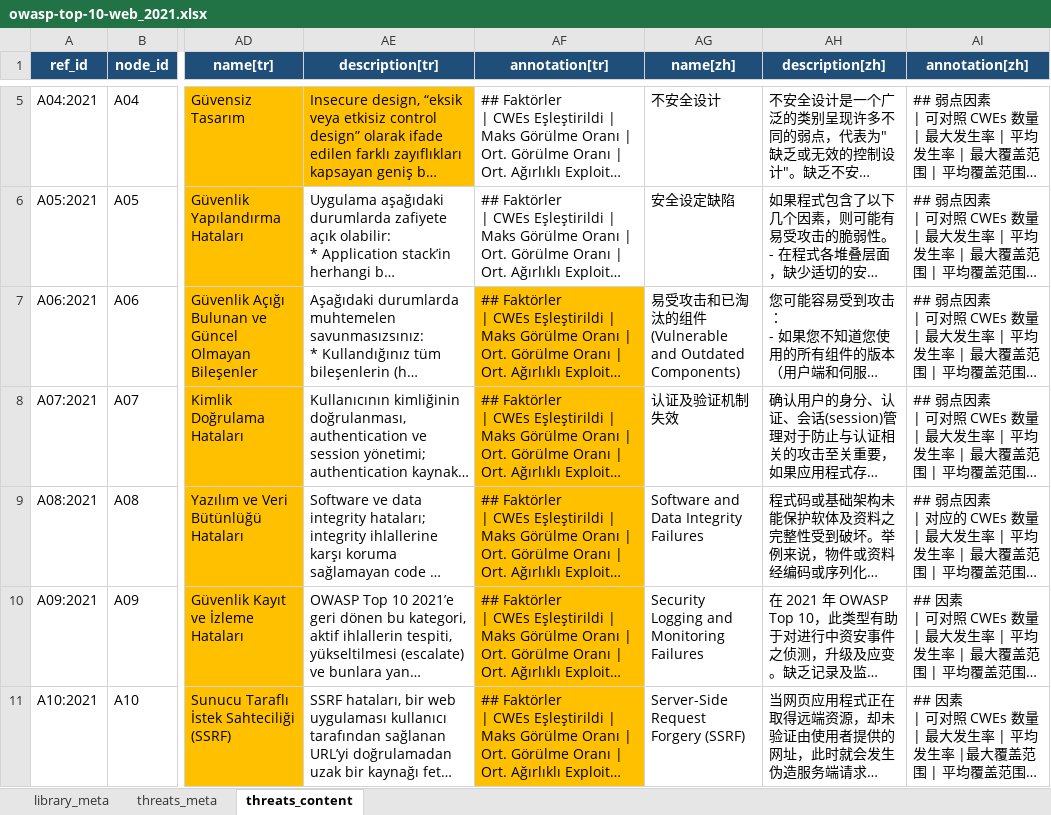
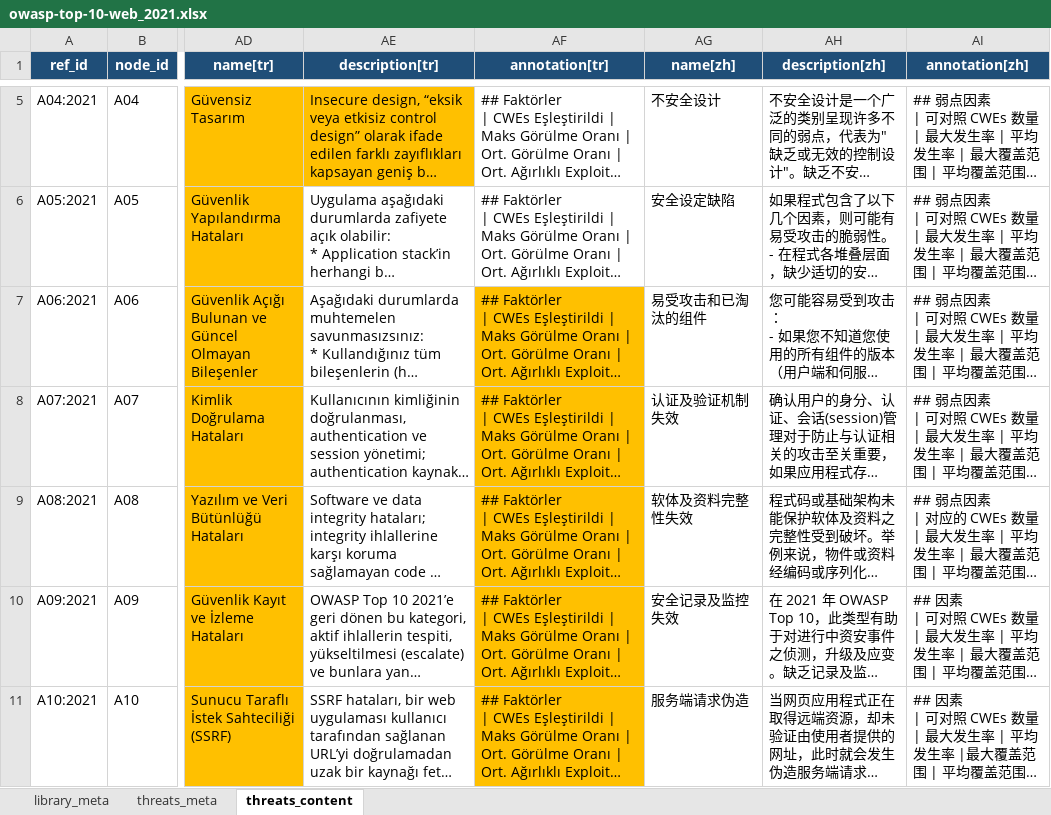
Before and after one commit to intuitem/ciso-assistant-community, an Excel workbook: tools/excel/owasp/owasp-top-10-web_2021.xlsx, sheet threats_content, drawn as a sheet; only a part is shown, gaps mark what is left out; long unchanged cells end in …; values as stored, in another font and other column widths than the file's, no borders; the diff names each change by its address in the sheet, - before the commit and + after, or states it on an @@ line.

Commit message:
[YAML] Update OWASP Top 10 Web 2021
Chinese Threat name fixes

```diff
--- a/tools/excel/owasp/owasp-top-10-web_2021.xlsx (sheet threats_content)
+++ b/tools/excel/owasp/owasp-top-10-web_2021.xlsx (sheet threats_content)
-AG7 (name[zh]): 易受攻击和已淘汰的组件(Vulnerable and Outdated Components)
+AG7 (name[zh]): 易受攻击和已淘汰的组件
-AG9 (name[zh]): Software and Data Integrity Failures
+AG9 (name[zh]): 软体及资料完整性失效
-AG10 (name[zh]): Security Logging and Monitoring Failures
+AG10 (name[zh]): 安全记录及监控失效
-AG11 (name[zh]): Server-Side Request Forgery (SSRF)
+AG11 (name[zh]): 服务端请求伪造
```
Also changed, not shown: 1 other file.
